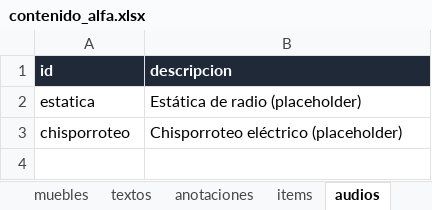
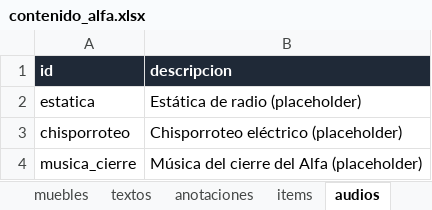
Before and after one commit to TeoBeltran/What-The-Ship-Remembers, an Excel workbook: planilla/contenido_alfa.xlsx, sheet audios, drawn as a sheet; values as stored, in another font and other column widths than the file's, no borders; the diff names each change by its address in the sheet, - before the commit and + after, or states it on an @@ line.

```diff
--- a/planilla/contenido_alfa.xlsx (sheet audios)
+++ b/planilla/contenido_alfa.xlsx (sheet audios)
+row 4: musica_cierre | Música del cierre del Alfa (placeholder)
```
Also changed, not shown: sheet textos, sheet objetos, sheet anotaciones, sheet items, sheet eventos, sheet LEEME, 3 more sheets, 14 other files.
